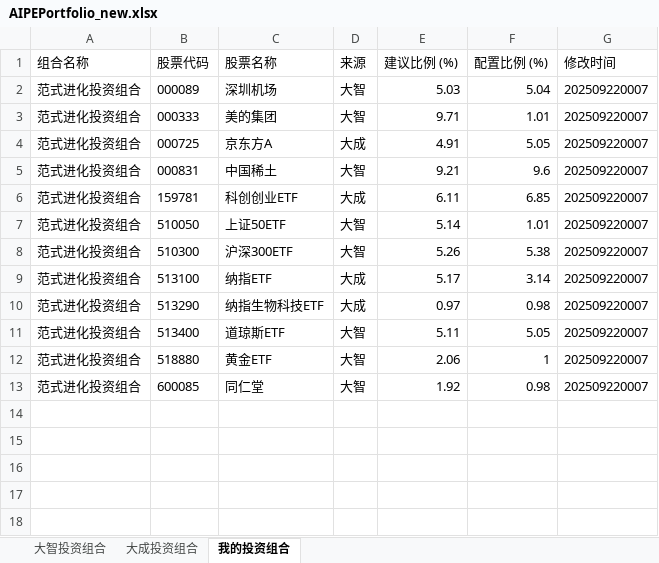
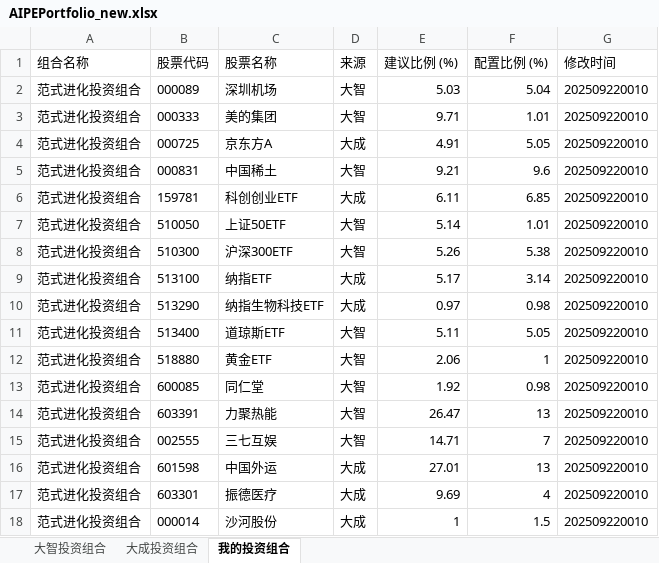
Before and after one commit to digital-era/AIPEPortfolioTracker, an Excel workbook: data/AIPEPortfolio_new.xlsx, sheet 我的投资组合, drawn as a sheet; values as stored, in another font and other column widths than the file's, no borders; the diff names each change by its address in the sheet, - before the commit and + after, or states it on an @@ line.

Commit message:
chore: 通过 Web UI 更新投资组合数据于 2025-09-21 16:10

```diff
--- a/data/AIPEPortfolio_new.xlsx (sheet 我的投资组合)
+++ b/data/AIPEPortfolio_new.xlsx (sheet 我的投资组合)
-G2:G13 (修改时间): 202509220007
+G2:G13 (修改时间): 202509220010
+row 14: 范式进化投资组合 | 603391 | 力聚热能 | 大智 | 26.47 | 13 | 202509220010
+row 15: 范式进化投资组合 | 002555 | 三七互娱 | 大智 | 14.71 | 7 | 202509220010
+row 16: 范式进化投资组合 | 601598 | 中国外运 | 大成 | 27.01 | 13 | 202509220010
+row 17: 范式进化投资组合 | 603301 | 振德医疗 | 大成 | 9.69 | 4 | 202509220010
+row 18: 范式进化投资组合 | 000014 | 沙河股份 | 大成 | 1 | 1.5 | 202509220010
```
Also changed, not shown: sheet 大成投资组合, sheet 大智投资组合.
